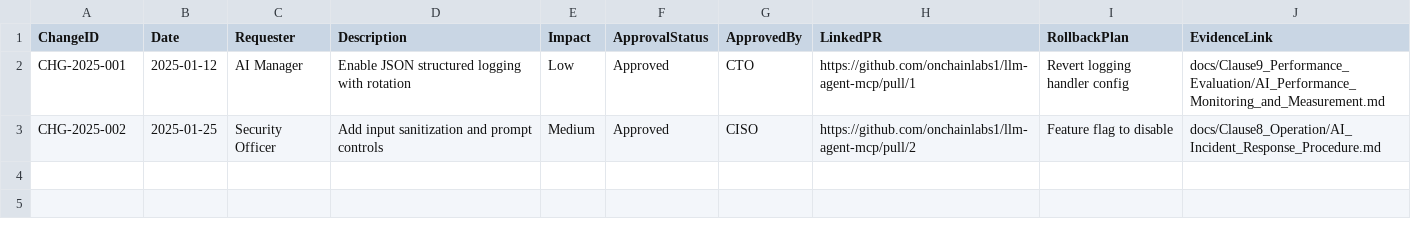
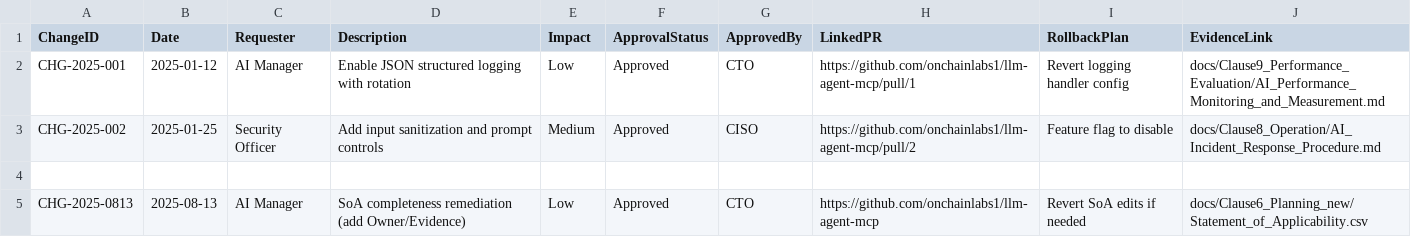
Before and after one commit to onchainlabs1/llm-agent-mcp, a CSV file: docs/evidence/change_log.csv, drawn as a sheet; the diff names each change by its address in the sheet, - before the commit and + after, or states it on an @@ line.

```diff
--- a/docs/evidence/change_log.csv
+++ b/docs/evidence/change_log.csv
+row 4: (empty)
+row 5: CHG-2025-0813 | 2025-08-13 | AI Manager | SoA completeness remediation (add Owner/Evidence) | Low | Approved | CTO | https://github.com/onchainlabs1/llm-agent-mcp | Revert SoA edits if needed | docs/Clause6_Planning_new/Statement_of_Applicability.csv
```
Also changed, not shown: docs/evidence/capa_log.csv, docs/evidence/incident_log.csv, 5 other files.
